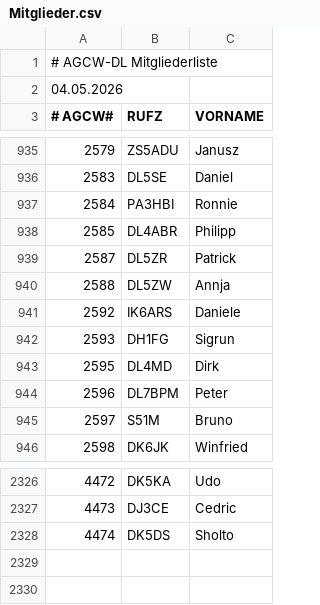
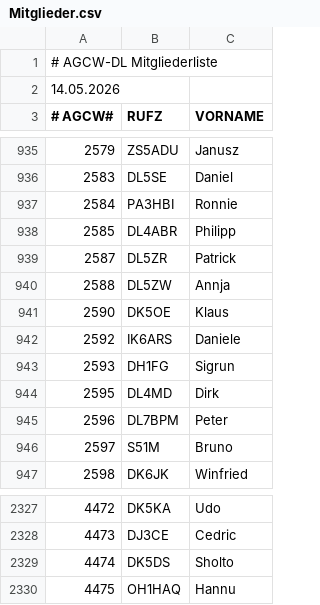
Before and after one commit to bjornekelund/dxlog, a CSV file: agcw/Mitglieder.csv, drawn as a sheet; only a part is shown, gaps mark what is left out.

```diff
--- a/agcw/Mitglieder.csv
+++ b/agcw/Mitglieder.csv
@@ -1,3 +1,3 @@
 # AGCW-DL Mitgliederliste;;
-04.05.2026;;
+14.05.2026;;
 # AGCW#;RUFZ;VORNAME
@@ -940,2 +940,3 @@
 2588;DL5ZW;Annja
+2590;DK5OE;Klaus
 2592;IK6ARS;Daniele
@@ -2328 +2329,2 @@
 4474;DK5DS;Sholto
+4475;OH1HAQ;Hannu
```
Also changed, not shown: 27 other files.
